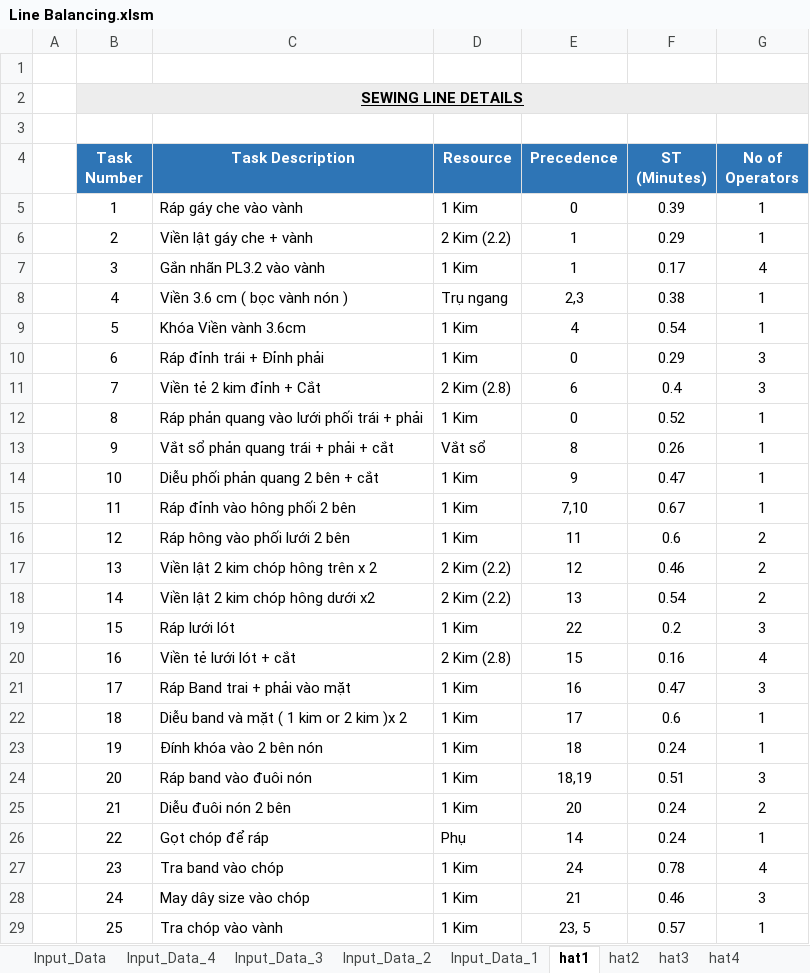
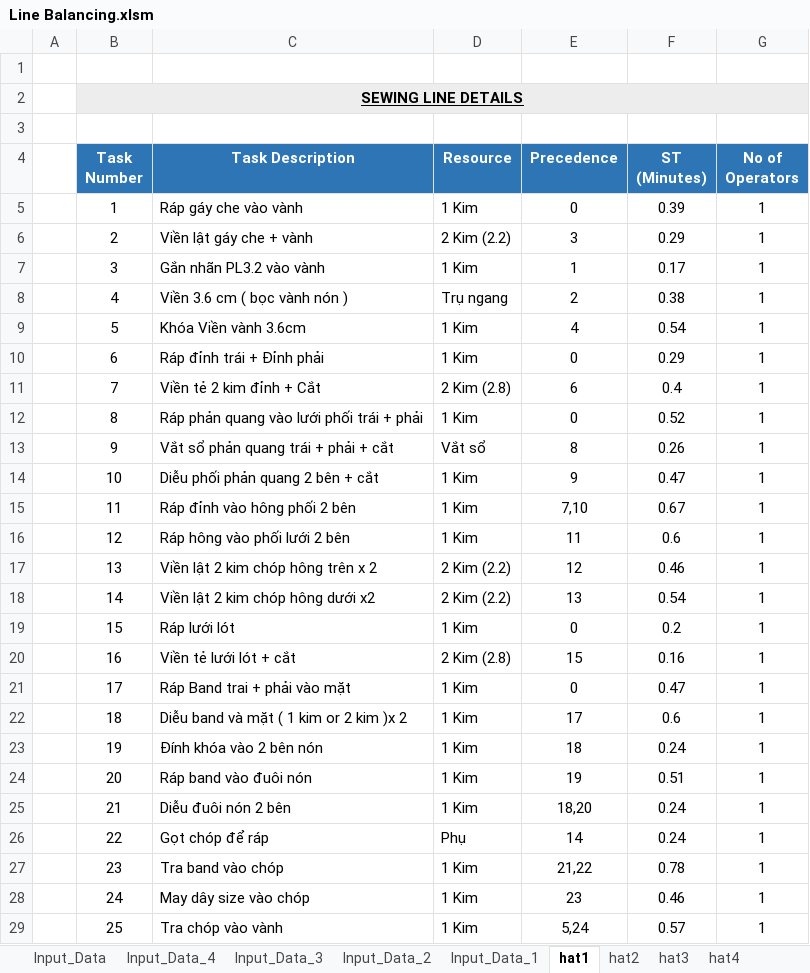
Before and after one commit to Thang1703hrsh/SW_TTD, an Excel workbook: Line Balancing.xlsm, sheet hat1, drawn as a sheet; only a part is shown; values as stored, in another font and other column widths than the file's, no borders; the diff covers the shown part only; the diff names each change by its address in the sheet, - before the commit and + after, or states it on an @@ line.

```diff
--- a/Line Balancing.xlsm (sheet hat1)
+++ b/Line Balancing.xlsm (sheet hat1)
-E6 (Precedence): 1
+E6 (Precedence): 3
-G7 (No of Operators): 4
+G7 (No of Operators): 1
-E8 (Precedence): 2,3
+E8 (Precedence): 2
-G10:G11 (No of Operators): 3
+G10:G11 (No of Operators): 1
-G16:G18 (No of Operators): 2
+G16:G18 (No of Operators): 1
-E19 (Precedence): 22
+E19 (Precedence): 0
-G19 (No of Operators): 3
+G19 (No of Operators): 1
-G20 (No of Operators): 4
+G20 (No of Operators): 1
-E21 (Precedence): 16
+E21 (Precedence): 0
-G21 (No of Operators): 3
+G21 (No of Operators): 1
-E24 (Precedence): 18,19
+E24 (Precedence): 19
-G24 (No of Operators): 3
+G24 (No of Operators): 1
-E25 (Precedence): 20
+E25 (Precedence): 18,20
-G25 (No of Operators): 2
+G25 (No of Operators): 1
-E27 (Precedence): 24
+E27 (Precedence): 21,22
-G27 (No of Operators): 4
+G27 (No of Operators): 1
-E28 (Precedence): 21
+E28 (Precedence): 23
-G28 (No of Operators): 3
+G28 (No of Operators): 1
-E29 (Precedence): 23, 5
+E29 (Precedence): 5,24
```
Also changed, not shown: 8 edited cells elsewhere in this sheet, sheet hat2, sheet hat4, sheet hat3, sheet Input_Data_2, sheet Input_Data, sheet Line_Details, 4 other files.
